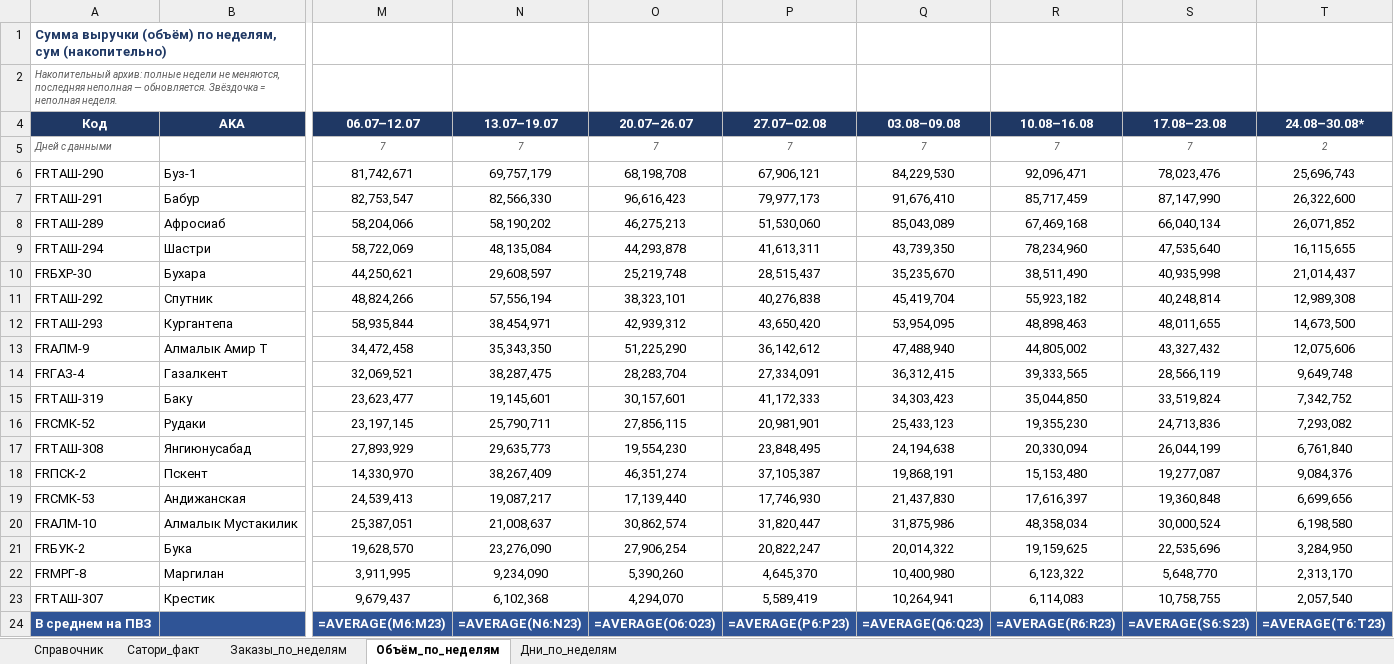
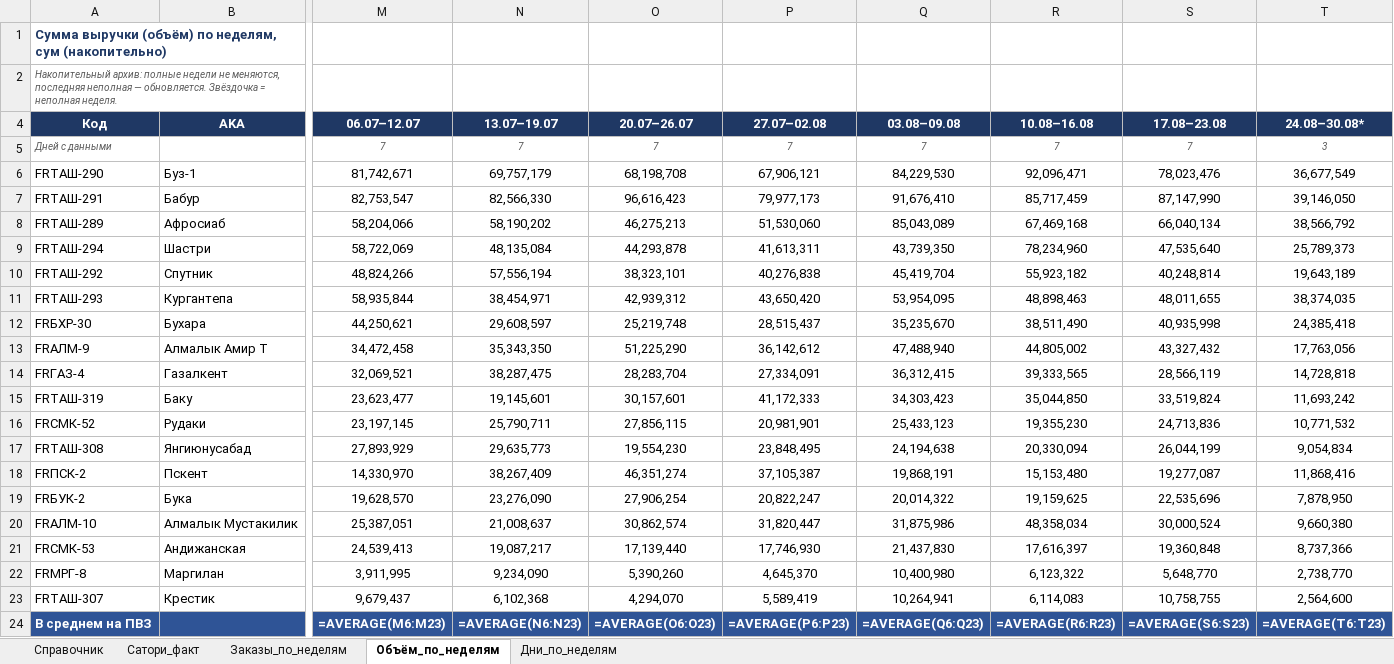
Before and after one commit to MyDarling1/Project-X, an Excel workbook: Эталон_ПВЗ.xlsx, sheet Объём_по_неделям, drawn as a sheet; only a part is shown, gaps mark what is left out; values as stored, in another font and other column widths than the file's, no borders; formulas without a stored value are shown as written; removed rows and columns are numbered as before the commit, all else as after; rows hold the shown columns only; the diff names each change by its address in the sheet, - before the commit and + after, or states it on an @@ line.

```diff
--- a/Эталон_ПВЗ.xlsx (sheet Объём_по_неделям)
+++ b/Эталон_ПВЗ.xlsx (sheet Объём_по_неделям)
-T5 (24.08–30.08*): 2
+T5 (24.08–30.08*): 3
-T6 (24.08–30.08*): 25,696,743
+T6 (24.08–30.08*): 36,677,549
-T7 (24.08–30.08*): 26,322,600
+T7 (24.08–30.08*): 39,146,050
-T8 (24.08–30.08*): 26,071,852
+T8 (24.08–30.08*): 38,566,792
-T9 (24.08–30.08*): 16,115,655
+T9 (24.08–30.08*): 25,789,373
-row 10: FRБХР-30 | Бухара | 44,250,621 | 29,608,597 | 25,219,748 | 28,515,437 | 35,235,670 | 38,511,490 | 40,935,998 | 21,014,437
-T10 (24.08–30.08*): 12,989,308
+T10 (24.08–30.08*): 19,643,189
-T11 (24.08–30.08*): 14,673,500
+T11 (24.08–30.08*): 38,374,035
+row 12: FRБХР-30 | Бухара | 44,250,621 | 29,608,597 | 25,219,748 | 28,515,437 | 35,235,670 | 38,511,490 | 40,935,998 | 24,385,418
-T13 (24.08–30.08*): 12,075,606
+T13 (24.08–30.08*): 17,763,056
-T14 (24.08–30.08*): 9,649,748
+T14 (24.08–30.08*): 14,728,818
-T15 (24.08–30.08*): 7,342,752
+T15 (24.08–30.08*): 11,693,242
-T16 (24.08–30.08*): 7,293,082
+T16 (24.08–30.08*): 10,771,532
-T17 (24.08–30.08*): 6,761,840
+T17 (24.08–30.08*): 9,054,834
-T18 (24.08–30.08*): 9,084,376
+T18 (24.08–30.08*): 11,868,416
-row 19: FRСМК-53 | Андижанская | 24,539,413 | 19,087,217 | 17,139,440 | 17,746,930 | 21,437,830 | 17,616,397 | 19,360,848 | 6,699,656
-row 20: FRАЛМ-10 | Алмалык Мустакилик | 25,387,051 | 21,008,637 | 30,862,574 | 31,820,447 | 31,875,986 | 48,358,034 | 30,000,524 | 6,198,580
-T19 (24.08–30.08*): 3,284,950
+T19 (24.08–30.08*): 7,878,950
+row 20: FRАЛМ-10 | Алмалык Мустакилик | 25,387,051 | 21,008,637 | 30,862,574 | 31,820,447 | 31,875,986 | 48,358,034 | 30,000,524 | 9,660,380
+row 21: FRСМК-53 | Андижанская | 24,539,413 | 19,087,217 | 17,139,440 | 17,746,930 | 21,437,830 | 17,616,397 | 19,360,848 | 8,737,366
-T22 (24.08–30.08*): 2,313,170
+T22 (24.08–30.08*): 2,738,770
-T23 (24.08–30.08*): 2,057,540
+T23 (24.08–30.08*): 2,564,600
```
Also changed, not shown: sheet Заказы_по_неделям, sheet Дни_по_неделям, 3 other files.
